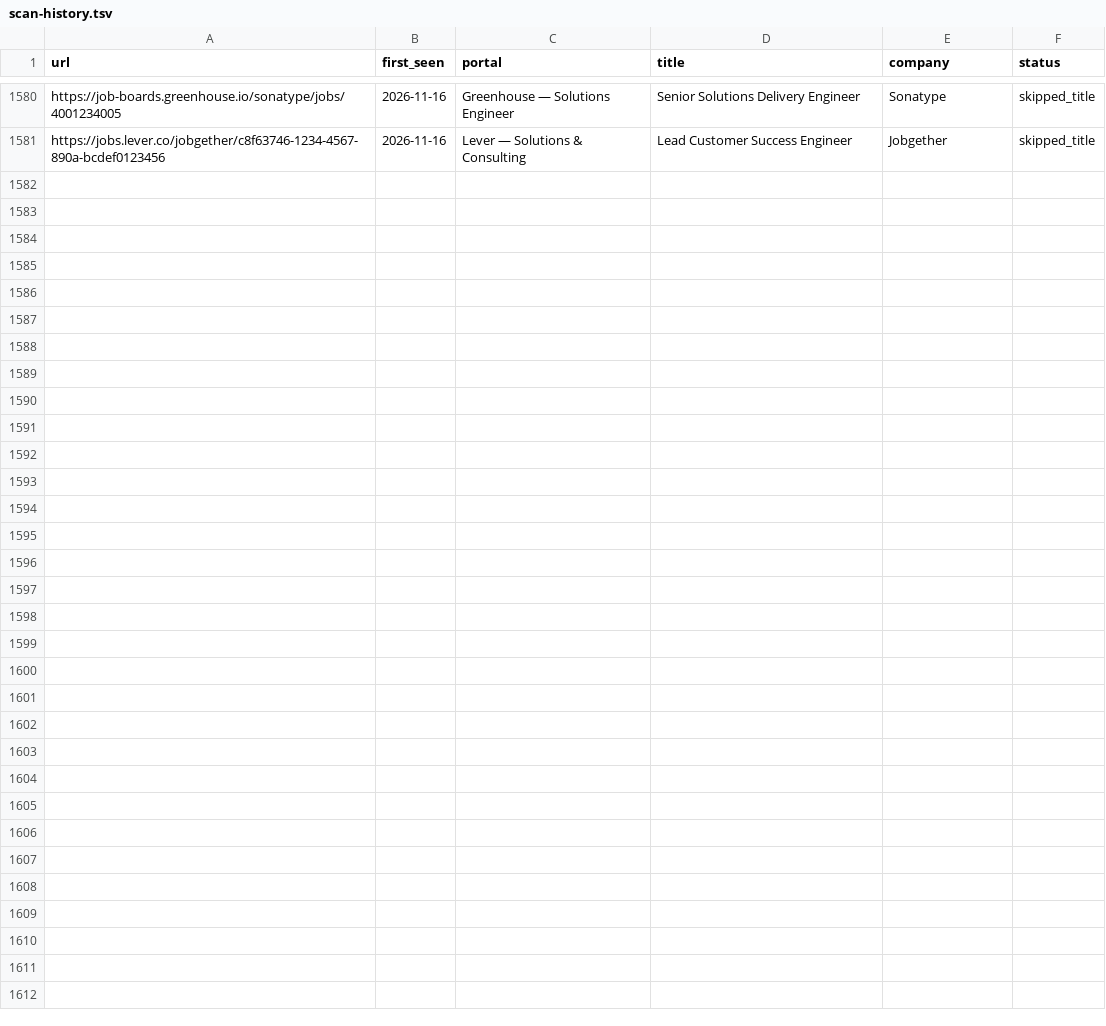
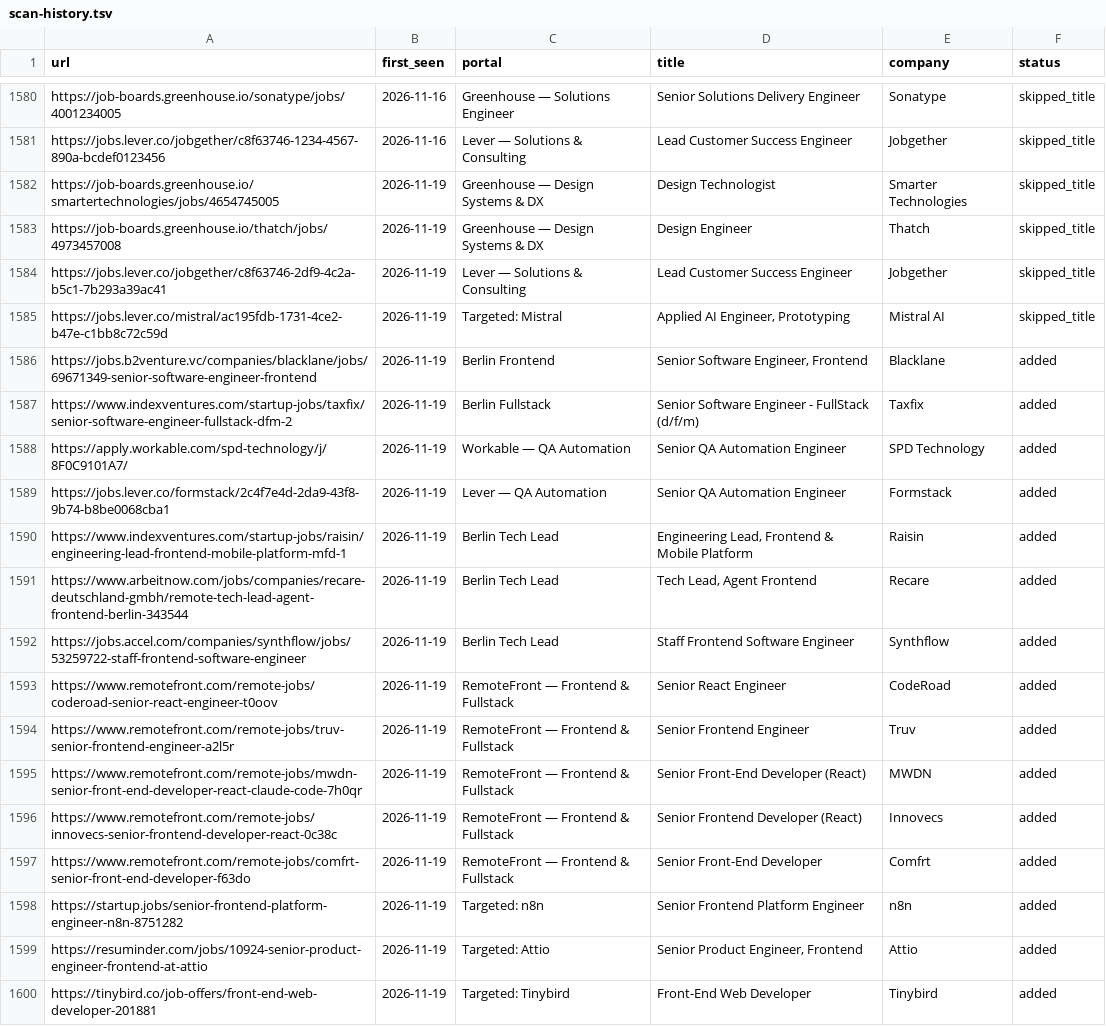
Before and after one commit to sapucaialuann/career-ops, a TSV file: data/scan-history.tsv, drawn as a sheet; only a part is shown, gaps mark what is left out; the diff covers the shown part only.

```diff
--- a/data/scan-history.tsv
+++ b/data/scan-history.tsv
@@ -1581 +1581,20 @@ https://job-boards.greenhouse.io/sonatype/jobs/4001234005	2026-11-16	Greenhouse
 https://jobs.lever.co/jobgether/c8f63746-1234-4567-890a-bcdef0123456	2026-11-16	Lever — Solutions & Consulting	Lead Customer Success Engineer	Jobgether	skipped_title
+https://job-boards.greenhouse.io/smartertechnologies/jobs/4654745005	2026-11-19	Greenhouse — Design Systems & DX	Design Technologist	Smarter Technologies	skipped_title
+https://job-boards.greenhouse.io/thatch/jobs/4973457008	2026-11-19	Greenhouse — Design Systems & DX	Design Engineer	Thatch	skipped_title
+https://jobs.lever.co/jobgether/c8f63746-2df9-4c2a-b5c1-7b293a39ac41	2026-11-19	Lever — Solutions & Consulting	Lead Customer Success Engineer	Jobgether	skipped_title
+https://jobs.lever.co/mistral/ac195fdb-1731-4ce2-b47e-c1bb8c72c59d	2026-11-19	Targeted: Mistral	Applied AI Engineer, Prototyping	Mistral AI	skipped_title
+https://jobs.b2venture.vc/companies/blacklane/jobs/69671349-senior-software-engineer-frontend	2026-11-19	Berlin Frontend	Senior Software Engineer, Frontend	Blacklane	added
+https://www.indexventures.com/startup-jobs/taxfix/senior-software-engineer-fullstack-dfm-2	2026-11-19	Berlin Fullstack	Senior Software Engineer - FullStack (d/f/m)	Taxfix	added
+https://apply.workable.com/spd-technology/j/8F0C9101A7/	2026-11-19	Workable — QA Automation	Senior QA Automation Engineer	SPD Technology	added
+https://jobs.lever.co/formstack/2c4f7e4d-2da9-43f8-9b74-b8be0068cba1	2026-11-19	Lever — QA Automation	Senior QA Automation Engineer	Formstack	added
+https://www.indexventures.com/startup-jobs/raisin/engineering-lead-frontend-mobile-platform-mfd-1	2026-11-19	Berlin Tech Lead	Engineering Lead, Frontend & Mobile Platform	Raisin	added
+https://www.arbeitnow.com/jobs/companies/recare-deutschland-gmbh/remote-tech-lead-agent-frontend-berlin-343544	2026-11-19	Berlin Tech Lead	Tech Lead, Agent Frontend	Recare	added
+https://jobs.accel.com/companies/synthflow/jobs/53259722-staff-frontend-software-engineer	2026-11-19	Berlin Tech Lead	Staff Frontend Software Engineer	Synthflow	added
+https://www.remotefront.com/remote-jobs/coderoad-senior-react-engineer-t0oov	2026-11-19	RemoteFront — Frontend & Fullstack	Senior React Engineer	CodeRoad	added
+https://www.remotefront.com/remote-jobs/truv-senior-frontend-engineer-a2l5r	2026-11-19	RemoteFront — Frontend & Fullstack	Senior Frontend Engineer	Truv	added
+https://www.remotefront.com/remote-jobs/mwdn-senior-front-end-developer-react-claude-code-7h0qr	2026-11-19	RemoteFront — Frontend & Fullstack	Senior Front-End Developer (React)	MWDN	added
+https://www.remotefront.com/remote-jobs/innovecs-senior-frontend-developer-react-0c38c	2026-11-19	RemoteFront — Frontend & Fullstack	Senior Frontend Developer (React)	Innovecs	added
+https://www.remotefront.com/remote-jobs/comfrt-senior-front-end-developer-f63do	2026-11-19	RemoteFront — Frontend & Fullstack	Senior Front-End Developer	Comfrt	added
+https://startup.jobs/senior-frontend-platform-engineer-n8n-8751282	2026-11-19	Targeted: n8n	Senior Frontend Platform Engineer	n8n	added
+https://resuminder.com/jobs/10924-senior-product-engineer-frontend-at-attio	2026-11-19	Targeted: Attio	Senior Product Engineer, Frontend	Attio	added
+https://tinybird.co/job-offers/front-end-web-developer-201881	2026-11-19	Targeted: Tinybird	Front-End Web Developer	Tinybird	added
```
Also changed, not shown: 14 added rows elsewhere in this file, 1 other file.
